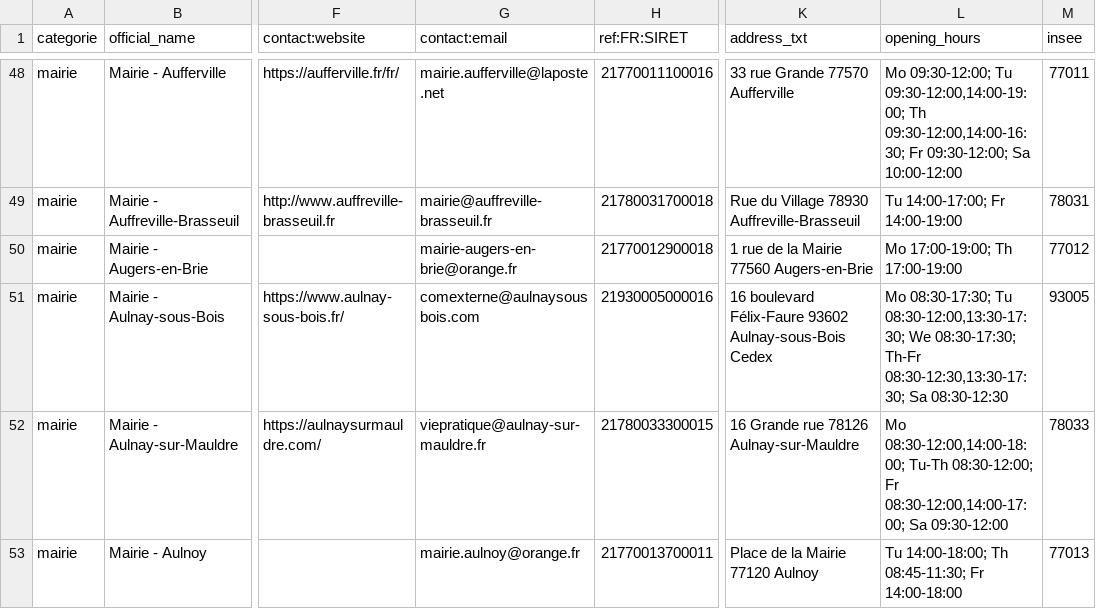
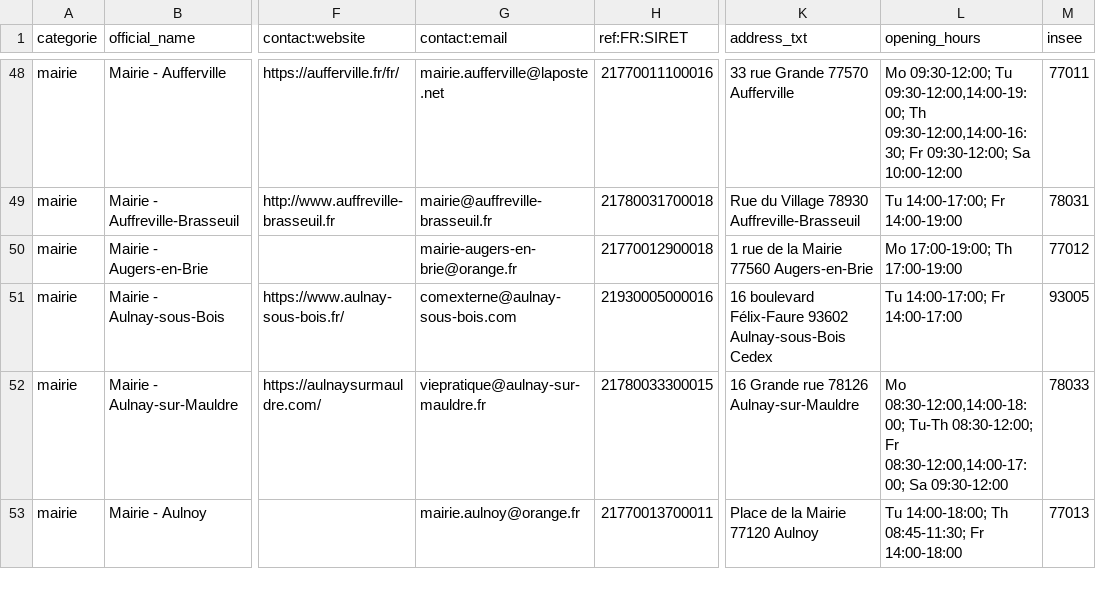
Before and after one commit to nlehuby/sepuqu, a CSV file: focus_with_osm.csv, drawn as a sheet; only a part is shown, gaps mark what is left out; the diff covers the shown part only; the diff names each change by its address in the sheet, - before the commit and + after, or states it on an @@ line.

```diff
--- a/focus_with_osm.csv
+++ b/focus_with_osm.csv
-G51 (contact:email): comexterne@aulnaysousbois.com
+G51 (contact:email): comexterne@aulnay-sous-bois.com
-L51 (opening_hours): Mo 08:30-17:30; Tu 08:30-12:00,13:30-17:30; We 08:30-17:30; Th-Fr 08:30-12:30,13:30-17:30; Sa 08:30-12:30
+L51 (opening_hours): Tu 14:00-17:00; Fr 14:00-17:00
```
Also changed, not shown: 6 edited cells elsewhere in this file, 1 other file.
